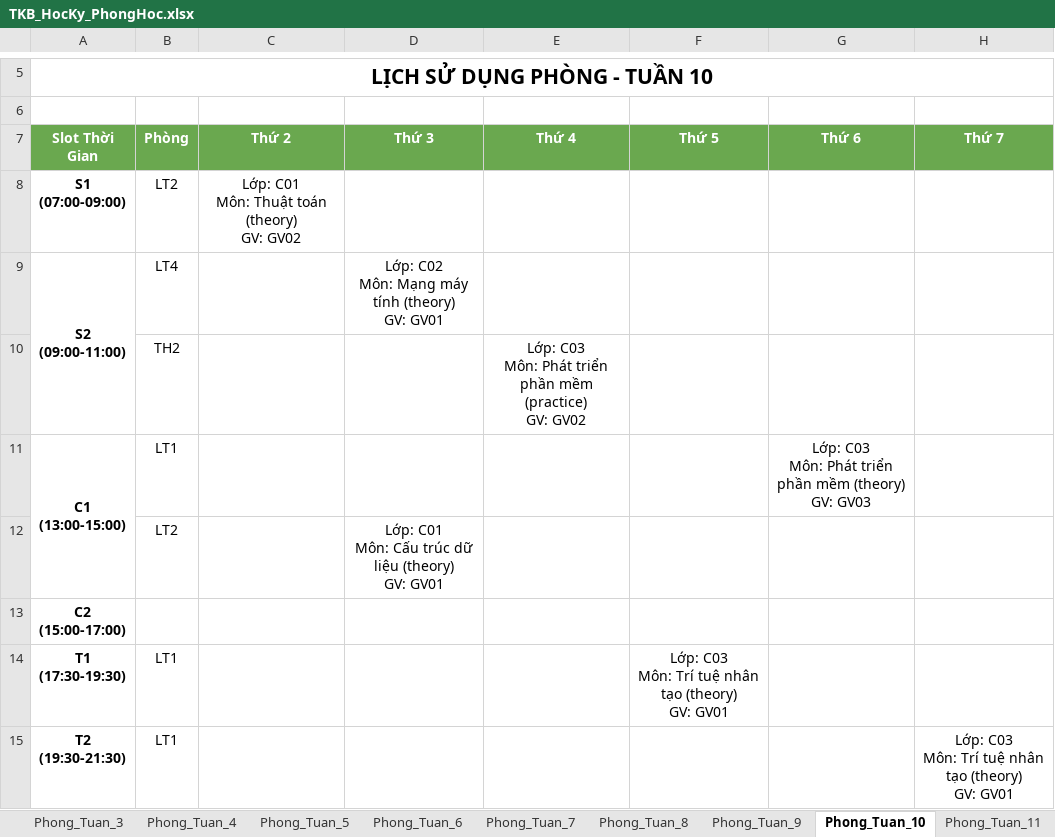
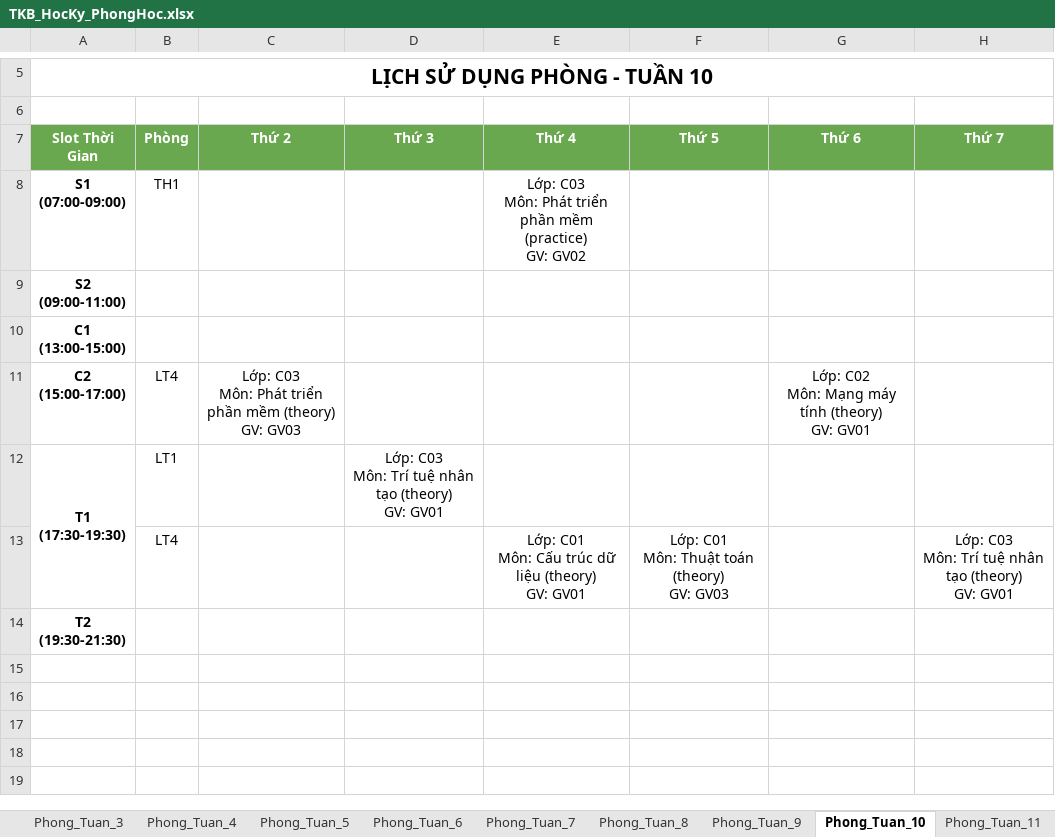
Before and after one commit to dat-nglt/cusc-schedule, an Excel workbook: timetabling_GA/results/TKB_HocKy_PhongHoc.xlsx, sheet Phong_Tuan_10, drawn as a sheet; only a part is shown, gaps mark what is left out; values as stored, in another font and other column widths than the file's, no borders; removed rows and columns are numbered as before the commit, all else as after; ↵ is a line break in a cell; the diff names each change by its address in the sheet, - before the commit and + after, or states it on an @@ line.

```diff
--- a/timetabling_GA/results/TKB_HocKy_PhongHoc.xlsx (sheet Phong_Tuan_10)
+++ b/timetabling_GA/results/TKB_HocKy_PhongHoc.xlsx (sheet Phong_Tuan_10)
-B8 (Phòng): LT2
+B8 (Phòng): TH1
-C8 (Thứ 2): Lớp: C01 ↵ Môn: Thuật toán (theory) ↵ GV: GV02
+C8 (Thứ 2): (empty)
-E8 (Thứ 4): (empty)
+E8 (Thứ 4): Lớp: C03 ↵ Môn: Phát triển phần mềm (practice) ↵ GV: GV02
-A9:A10 merged
-B9 (Phòng): LT4
+B9 (Phòng): (empty)
-D9 (Thứ 3): Lớp: C02 ↵ Môn: Mạng máy tính (theory) ↵ GV: GV01
+D9 (Thứ 3): (empty)
-row 10:  | TH2 |  |  | Lớp: C03 ↵ Môn: Phát triển phần mềm (practice) ↵ GV: GV02
-A11:A12 merged
-B10 (Phòng): LT1
+B10 (Phòng): (empty)
-G10 (Thứ 6): Lớp: C03 ↵ Môn: Phát triển phần mềm (theory) ↵ GV: GV03
+G10 (Thứ 6): (empty)
-row 12:  | LT2 |  | Lớp: C01 ↵ Môn: Cấu trúc dữ liệu (theory) ↵ GV: GV01
-B11 (Phòng): (empty)
+B11 (Phòng): LT4
-C11 (Thứ 2): (empty)
+C11 (Thứ 2): Lớp: C03 ↵ Môn: Phát triển phần mềm (theory) ↵ GV: GV03
-G11 (Thứ 6): (empty)
+G11 (Thứ 6): Lớp: C02 ↵ Môn: Mạng máy tính (theory) ↵ GV: GV01
+A12:A13 merged
-D12 (Thứ 3): (empty)
+D12 (Thứ 3): Lớp: C03 ↵ Môn: Trí tuệ nhân tạo (theory) ↵ GV: GV01
-F12 (Thứ 5): Lớp: C03 ↵ Môn: Trí tuệ nhân tạo (theory) ↵ GV: GV01
+F12 (Thứ 5): (empty)
+row 13:  | LT4 |  |  | Lớp: C01 ↵ Môn: Cấu trúc dữ liệu (theory) ↵ GV: GV01 | Lớp: C01 ↵ Môn: Thuật toán (theory) ↵ GV: GV03 |  | Lớp: C03 ↵ Môn: Trí tuệ nhân tạo (theory) ↵ GV: GV01
-B14 (Phòng): LT1
+B14 (Phòng): (empty)
-H14 (Thứ 7): Lớp: C03 ↵ Môn: Trí tuệ nhân tạo (theory) ↵ GV: GV01
+H14 (Thứ 7): (empty)
```
Also changed, not shown: sheet Phong_Tuan_1, sheet Phong_Tuan_2, sheet Phong_Tuan_3, sheet Phong_Tuan_4, sheet Phong_Tuan_5, sheet Phong_Tuan_6, 8 more sheets, timetabling_GA/results/TKB_HocKy_GiangVien.xlsx, 26 other files.
